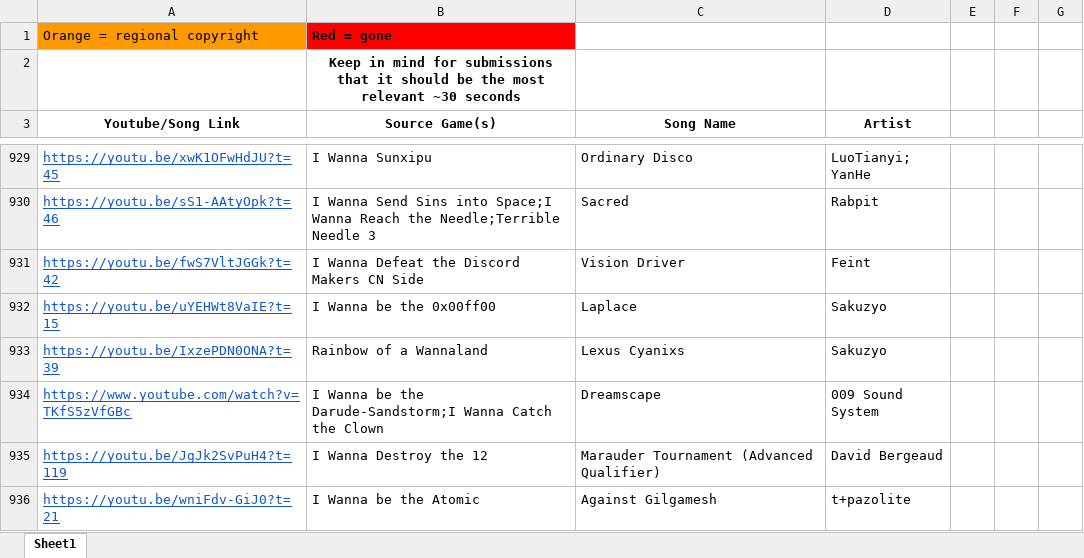
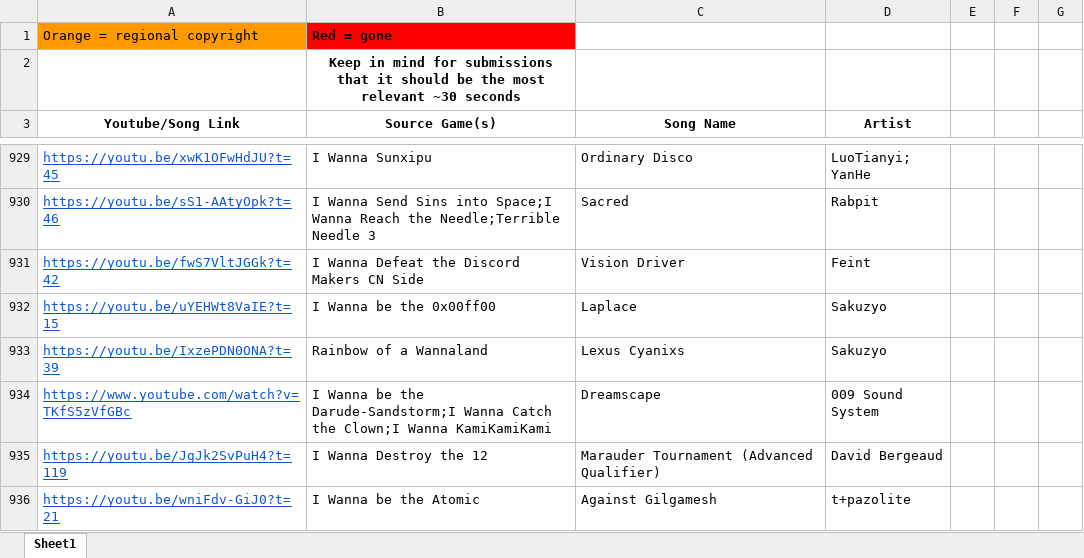
Before and after one commit to PlayerDash2017/Fangame-Music-Quiz-Page-ver, an Excel workbook: FMQ.xlsx, sheet Sheet1, drawn as a sheet; only a part is shown, gaps mark what is left out; values as stored, in another font and other column widths than the file's, no borders; the diff names each change by its address in the sheet, - before the commit and + after, or states it on an @@ line.

```diff
--- a/FMQ.xlsx (sheet Sheet1)
+++ b/FMQ.xlsx (sheet Sheet1)
-B934 (Source Game(s)): …Catch the Clown
+B934 (Source Game(s)): …Catch the Clown;I Wanna KamiKamiKami
```
Also changed, not shown: 3 other files.
